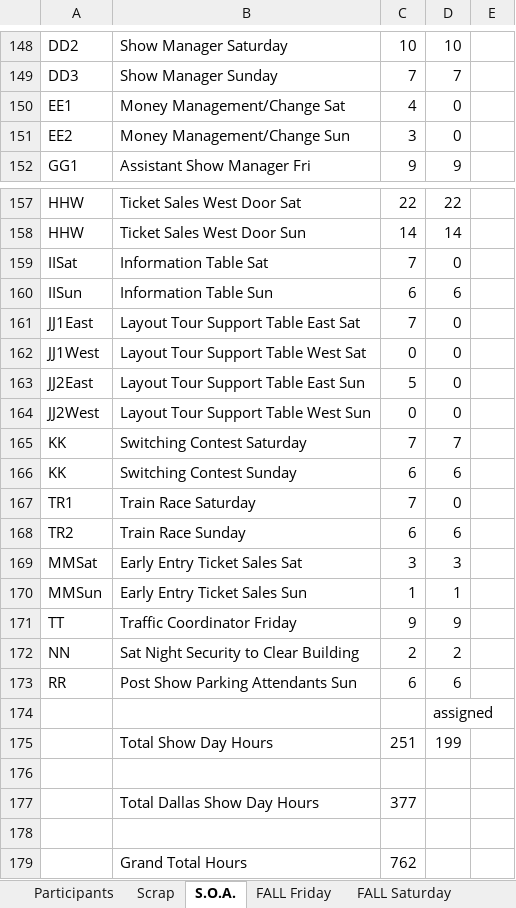
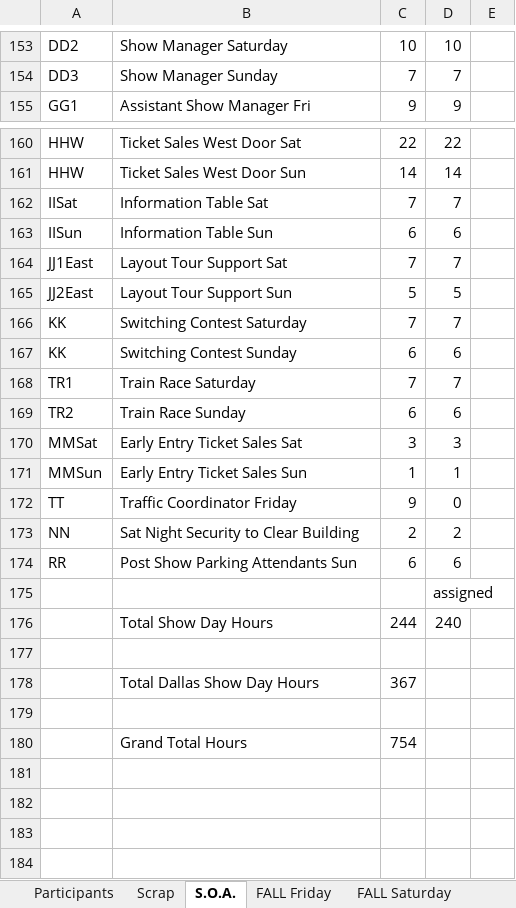
Before and after one commit to McLae/dfwtrainshows, an Excel workbook: ShowTasks.xlsm, sheet S.O.A., drawn as a sheet; only a part is shown, gaps mark what is left out; values as stored, in another font and other column widths than the file's, no cell formats; removed rows and columns are numbered as before the commit, all else as after; the diff covers the shown part only; the diff names each change by its address in the sheet, - before the commit and + after, or states it on an @@ line.

```diff
--- a/ShowTasks.xlsm (sheet S.O.A.)
+++ b/ShowTasks.xlsm (sheet S.O.A.)
-row 150: EE1 | Money Management/Change Sat | 4 | 0
-row 151: EE2 | Money Management/Change Sun | 3 | 0
-D162: 0
+D162: 7
-B164: Layout Tour Support Table East Sat
+B164: Layout Tour Support Sat
-D164: 0
+D164: 7
-row 162: JJ1West | Layout Tour Support Table West Sat | 0 | 0
-B165: Layout Tour Support Table East Sun
+B165: Layout Tour Support Sun
-D165: 0
+D165: 5
-row 164: JJ2West | Layout Tour Support Table West Sun | 0 | 0
-D168: 0
+D168: 7
-D172: 9
+D172: 0
-row 175:  | Total Show Day Hours | 251 | 199
+row 176:  | Total Show Day Hours | 244 | 240
-C178: 377
+C178: 367
-C180: 762
+C180: 754
```
Also changed, not shown: 13 added rows, 8 removed rows and 58 edited cells elsewhere in this sheet, sheet Summaries, sheet Participants, sheet Scrap, sheet DAT Saturday, sheet FALL Sunday, sheet DAT Friday, 2 more sheets, cell formats, charts or pictures, 1 other file.
